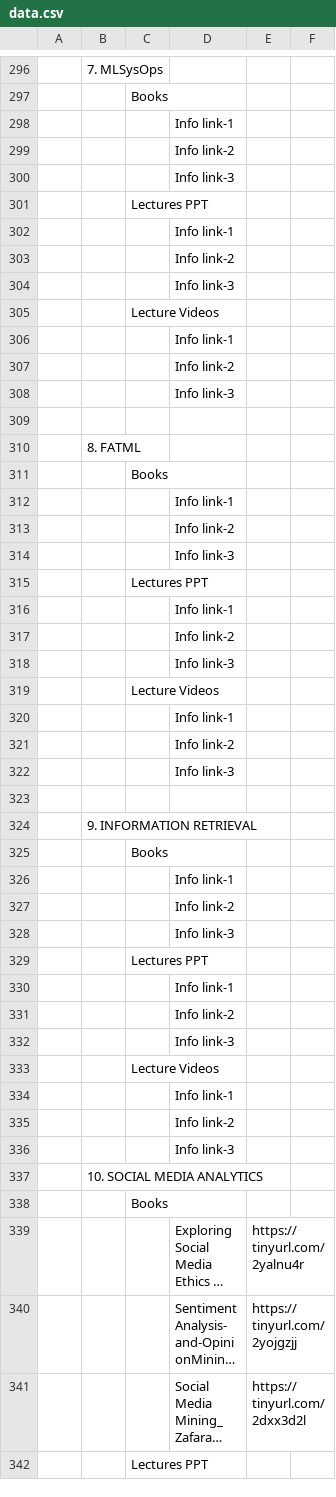
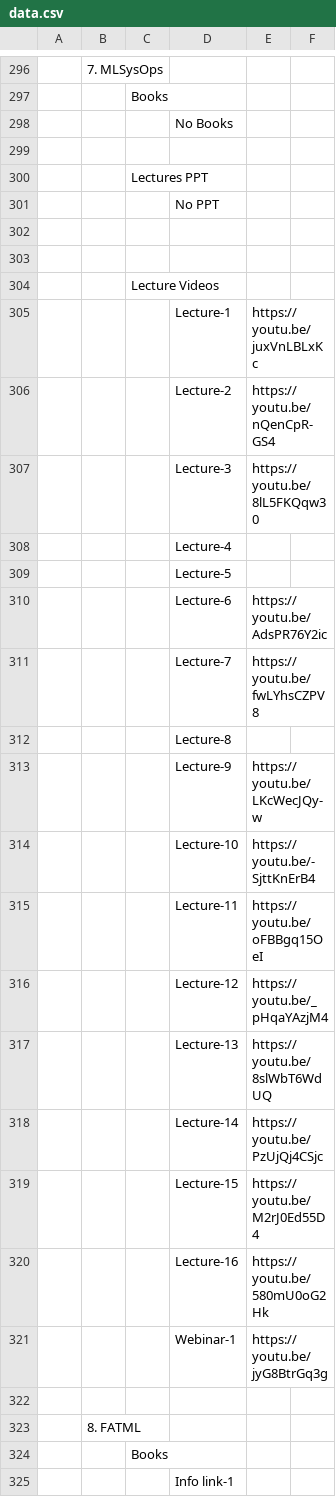
Before and after one commit to Isolatedislands/PapuaIsland, a CSV file: data.csv, drawn as a sheet; only a part is shown, gaps mark what is left out; the shorter side is filled out with more unchanged rows; long unchanged cells end in …; removed rows and columns are numbered as before the commit, all else as after; the diff names each change by its address in the sheet, - before the commit and + after, or states it on an @@ line.

```diff
--- a/data.csv
+++ b/data.csv
-D298: Info link-1
+D298: No Books
-D299: Info link-2
+D299: (empty)
-row 300:  |  |  | Info link-3
-D301: Info link-1
+D301: No PPT
-D302: Info link-2
+D302: (empty)
-D303: Info link-3
+D303: (empty)
+row 305:  |  |  | Lecture-1 | https://youtu.be/juxVnLBLxKc
+row 306:  |  |  | Lecture-2 | https://youtu.be/nQenCpR-GS4
+row 307:  |  |  | Lecture-3 | https://youtu.be/8lL5FKQqw30
-D308: Info link-1
+D308: Lecture-4
-D309: Info link-2
+D309: Lecture-5
+row 310:  |  |  | Lecture-6 | https://youtu.be/AdsPR76Y2ic
+row 311:  |  |  | Lecture-7 | https://youtu.be/fwLYhsCZPV8
-D312: Info link-3
+D312: Lecture-8
+row 313:  |  |  | Lecture-9 | https://youtu.be/LKcWecJQy-w
+row 314:  |  |  | Lecture-10 | https://youtu.be/-SjttKnErB4
+row 315:  |  |  | Lecture-11 | https://youtu.be/oFBBgq15OeI
+row 316:  |  |  | Lecture-12 | https://youtu.be/_pHqaYAzjM4
+row 317:  |  |  | Lecture-13 | https://youtu.be/8slWbT6WdUQ
+row 318:  |  |  | Lecture-14 | https://youtu.be/PzUjQj4CSjc
+row 319:  |  |  | Lecture-15 | https://youtu.be/M2rJ0Ed55D4
+row 320:  |  |  | Lecture-16 | https://youtu.be/580mU0oG2Hk
+row 321:  |  |  | Webinar-1 | https://youtu.be/jyG8BtrGq3g
```
Also changed, not shown: 11 other files.
